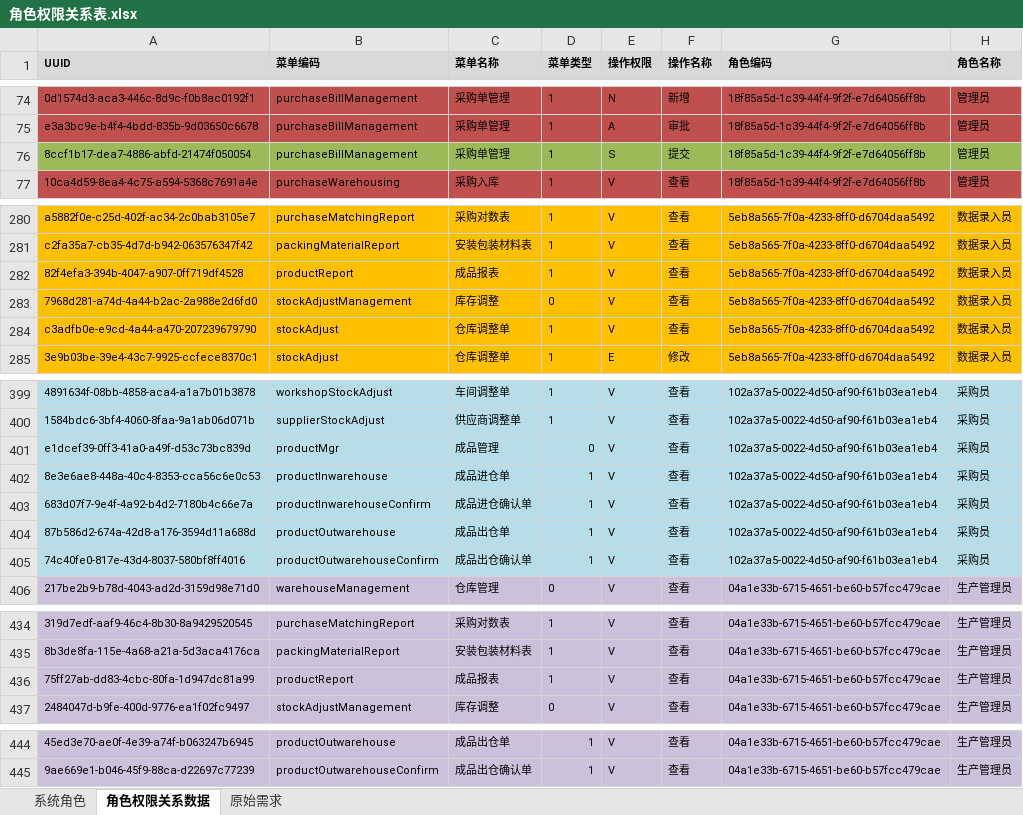
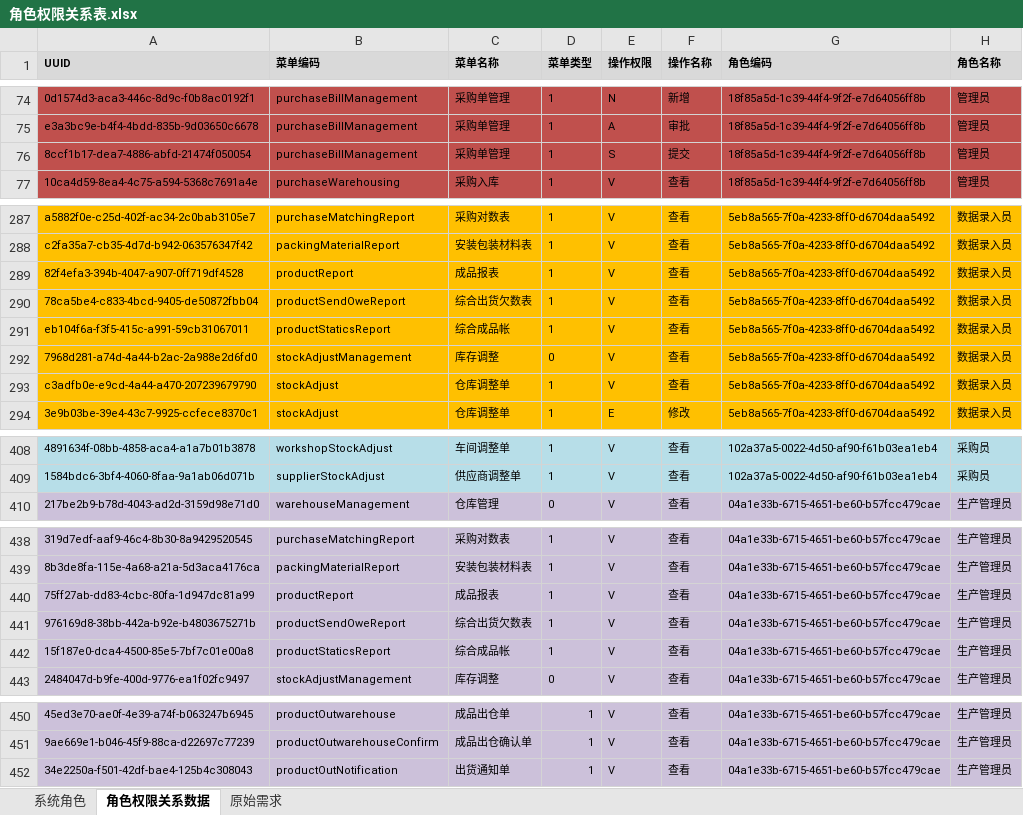
Before and after one commit to ZhangUranus/partner-fq, an Excel workbook: hot-deploy/partner/document/角色权限关系表.xlsx, sheet 角色权限关系数据, drawn as a sheet; only a part is shown, gaps mark what is left out; values as stored, in another font and other column widths than the file's, no borders; removed rows and columns are numbered as before the commit, all else as after; the diff covers the shown part only; the diff names each change by its address in the sheet, - before the commit and + after, or states it on an @@ line.

```diff
--- a/hot-deploy/partner/document/角色权限关系表.xlsx (sheet 角色权限关系数据)
+++ b/hot-deploy/partner/document/角色权限关系表.xlsx (sheet 角色权限关系数据)
-A76:H76 fill: #9BBB59
+A76:H76 fill: #C0504D
+row 290: 78ca5be4-c833-4bcd-9405-de50872fbb04 | productSendOweReport | 综合出货欠数表 | 1 | V | 查看 | 5eb8a565-7f0a-4233-8ff0-d6704daa5492 | 数据录入员
+row 291: eb104f6a-f3f5-415c-a991-59cb31067011 | productStaticsReport | 综合成品帐 | 1 | V | 查看 | 5eb8a565-7f0a-4233-8ff0-d6704daa5492 | 数据录入员
-row 401: e1dcef39-0ff3-41a0-a49f-d53c73bc839d | productMgr | 成品管理 | 0 | V | 查看 | 102a37a5-0022-4d50-af90-f61b03ea1eb4 | 采购员
-row 402: 8e3e6ae8-448a-40c4-8353-cca56c6e0c53 | productInwarehouse | 成品进仓单 | 1 | V | 查看 | 102a37a5-0022-4d50-af90-f61b03ea1eb4 | 采购员
-row 403: 683d07f7-9e4f-4a92-b4d2-7180b4c66e7a | productInwarehouseConfirm | 成品进仓确认单 | 1 | V | 查看 | 102a37a5-0022-4d50-af90-f61b03ea1eb4 | 采购员
-row 404: 87b586d2-674a-42d8-a176-3594d11a688d | productOutwarehouse | 成品出仓单 | 1 | V | 查看 | 102a37a5-0022-4d50-af90-f61b03ea1eb4 | 采购员
-row 405: 74c40fe0-817e-43d4-8037-580bf8ff4016 | productOutwarehouseConfirm | 成品出仓确认单 | 1 | V | 查看 | 102a37a5-0022-4d50-af90-f61b03ea1eb4 | 采购员
+row 441: 976169d8-38bb-442a-b92e-b4803675271b | productSendOweReport | 综合出货欠数表 | 1 | V | 查看 | 04a1e33b-6715-4651-be60-b57fcc479cae | 生产管理员
+row 442: 15f187e0-dca4-4500-85e5-7bf7c01e00a8 | productStaticsReport | 综合成品帐 | 1 | V | 查看 | 04a1e33b-6715-4651-be60-b57fcc479cae | 生产管理员
+row 452: 34e2250a-f501-42df-bae4-125b4c308043 | productOutNotification | 出货通知单 | 1 | V | 查看 | 04a1e33b-6715-4651-be60-b57fcc479cae | 生产管理员
```
Also changed, not shown: 12 added rows, 5 removed rows and cell formats elsewhere in this sheet, sheet 系统角色, 6 other files.
